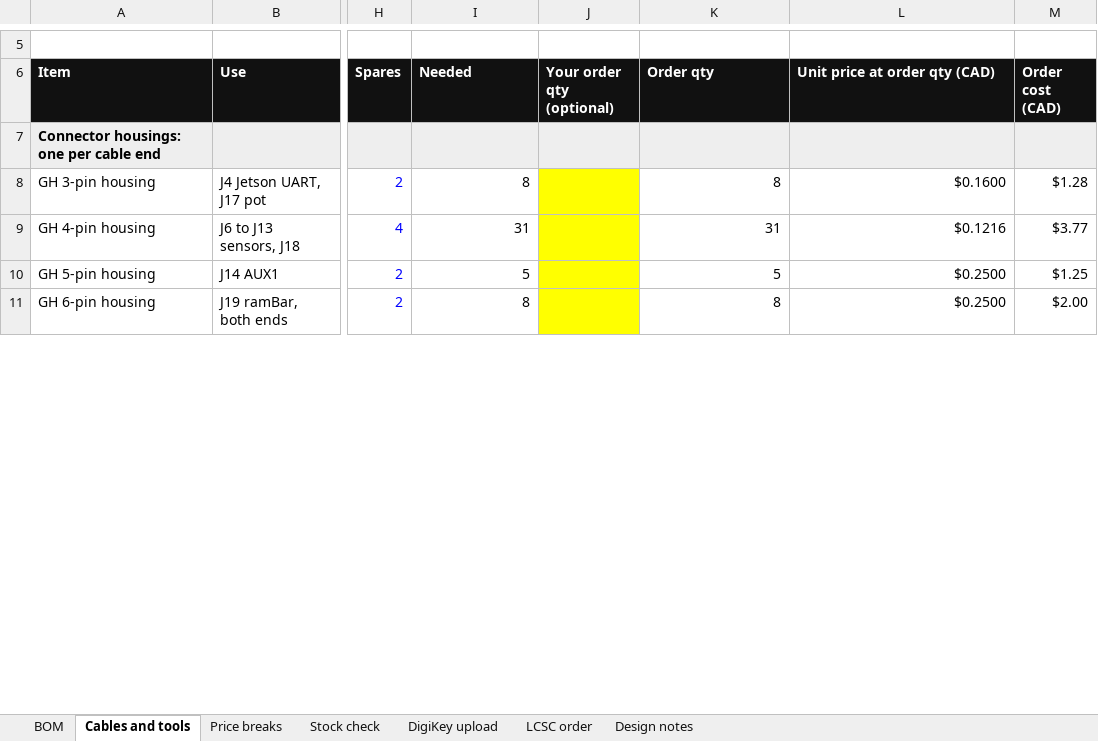
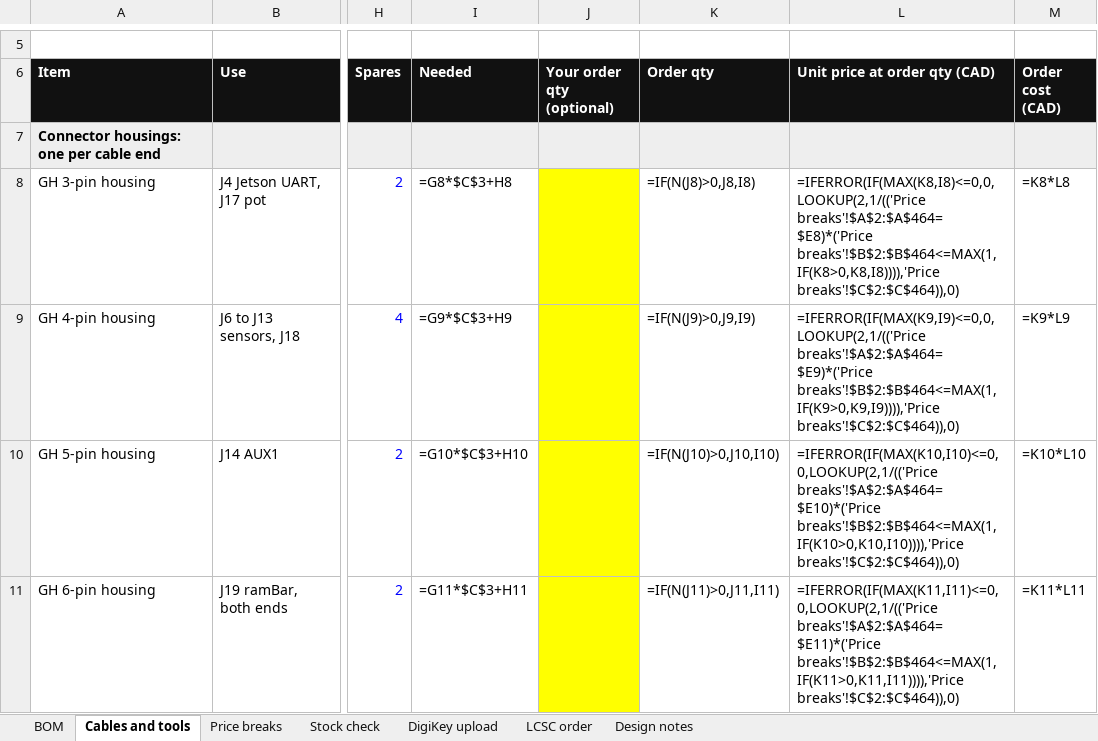
Before and after one commit to UW-VexU/UWAT-Centurion-Board, an Excel workbook: centurion/bom/centurion_revA_BOM.xlsx, sheet Cables and tools, drawn as a sheet; only a part is shown, gaps mark what is left out; values as stored, in another font and other column widths than the file's, no borders; formulas without a stored value are shown as written; the diff covers the shown part only; the diff names each change by its address in the sheet, - before the commit and + after, or states it on an @@ line.

```diff
--- a/centurion/bom/centurion_revA_BOM.xlsx (sheet Cables and tools)
+++ b/centurion/bom/centurion_revA_BOM.xlsx (sheet Cables and tools)
-I8 (Needed): 8
+I8 (Needed): =G8*$C$3+H8
-K8 (Order qty): 8
+K8 (Order qty): =IF(N(J8)>0,J8,I8)
-L8 (Unit price at order qty (CAD)): $0.1600
+L8 (Unit price at order qty (CAD)): =IFERROR(IF(MAX(K8,I8)<=0,0,LOOKUP(2,1/(('Price breaks'!$A$2:$A$464=$E8)*('Price breaks'!$B$2:$B$464<=MAX(1,IF(K8>0,K8,I8)))),'Price breaks'!$C$2:$C$464)),0)
-M8 (Order cost (CAD)): $1.28
+M8 (Order cost (CAD)): =K8*L8
-I9 (Needed): 31
+I9 (Needed): =G9*$C$3+H9
-K9 (Order qty): 31
+K9 (Order qty): =IF(N(J9)>0,J9,I9)
-L9 (Unit price at order qty (CAD)): $0.1216
+L9 (Unit price at order qty (CAD)): =IFERROR(IF(MAX(K9,I9)<=0,0,LOOKUP(2,1/(('Price breaks'!$A$2:$A$464=$E9)*('Price breaks'!$B$2:$B$464<=MAX(1,IF(K9>0,K9,I9)))),'Price breaks'!$C$2:$C$464)),0)
-M9 (Order cost (CAD)): $3.77
+M9 (Order cost (CAD)): =K9*L9
-I10 (Needed): 5
+I10 (Needed): =G10*$C$3+H10
-K10 (Order qty): 5
+K10 (Order qty): =IF(N(J10)>0,J10,I10)
-L10 (Unit price at order qty (CAD)): $0.2500
+L10 (Unit price at order qty (CAD)): =IFERROR(IF(MAX(K10,I10)<=0,0,LOOKUP(2,1/(('Price breaks'!$A$2:$A$464=$E10)*('Price breaks'!$B$2:$B$464<=MAX(1,IF(K10>0,K10,I10)))),'Price breaks'!$C$2:$C$464)),0)
-M10 (Order cost (CAD)): $1.25
+M10 (Order cost (CAD)): =K10*L10
-I11 (Needed): 8
+I11 (Needed): =G11*$C$3+H11
-K11 (Order qty): 8
+K11 (Order qty): =IF(N(J11)>0,J11,I11)
-L11 (Unit price at order qty (CAD)): $0.2500
+L11 (Unit price at order qty (CAD)): =IFERROR(IF(MAX(K11,I11)<=0,0,LOOKUP(2,1/(('Price breaks'!$A$2:$A$464=$E11)*('Price breaks'!$B$2:$B$464<=MAX(1,IF(K11>0,K11,I11)))),'Price breaks'!$C$2:$C$464)),0)
-M11 (Order cost (CAD)): $2.00
+M11 (Order cost (CAD)): =K11*L11
```
Also changed, not shown: 51 edited cells elsewhere in this sheet, sheet DigiKey upload, sheet BOM, sheet Stock check, sheet LCSC order, sheet Price breaks, 2 other files.
